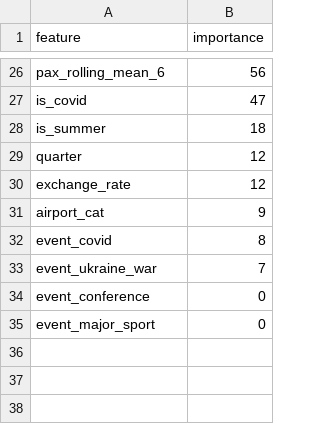
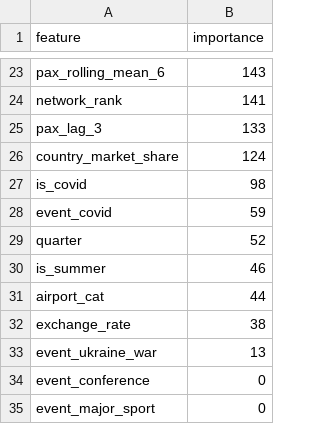
Before and after one commit to Airohh/airport-forecasting, a CSV file: reports/feature_importance.csv, drawn as a sheet; only a part is shown, gaps mark what is left out; removed rows and columns are numbered as before the commit, all else as after; the diff covers the shown part only; the diff names each change by its address in the sheet, - before the commit and + after, or states it on an @@ line.

```diff
--- a/reports/feature_importance.csv
+++ b/reports/feature_importance.csv
-B23 (importance): 56
+B23 (importance): 143
+row 24: network_rank | 141
+row 25: pax_lag_3 | 133
+row 26: country_market_share | 124
-B27 (importance): 47
+B27 (importance): 98
-row 28: is_summer | 18
+row 28: event_covid | 59
-B29 (importance): 12
+B29 (importance): 52
-row 30: exchange_rate | 12
+row 30: is_summer | 46
-B31 (importance): 9
+B31 (importance): 44
-row 32: event_covid | 8
+row 32: exchange_rate | 38
-B33 (importance): 7
+B33 (importance): 13
```
Also changed, not shown: 9 added rows, 12 removed rows and 12 edited cells elsewhere in this file, reports/cv_results.csv, reports/horizon_results.csv, 13 other files.
